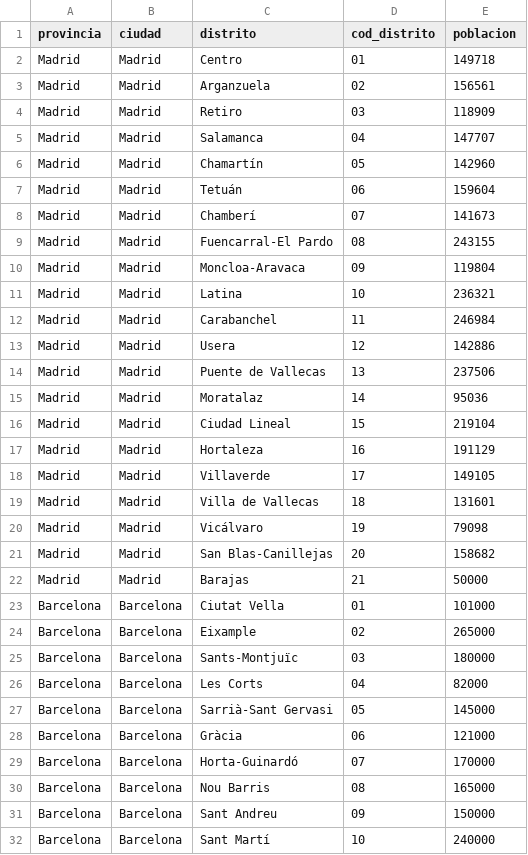
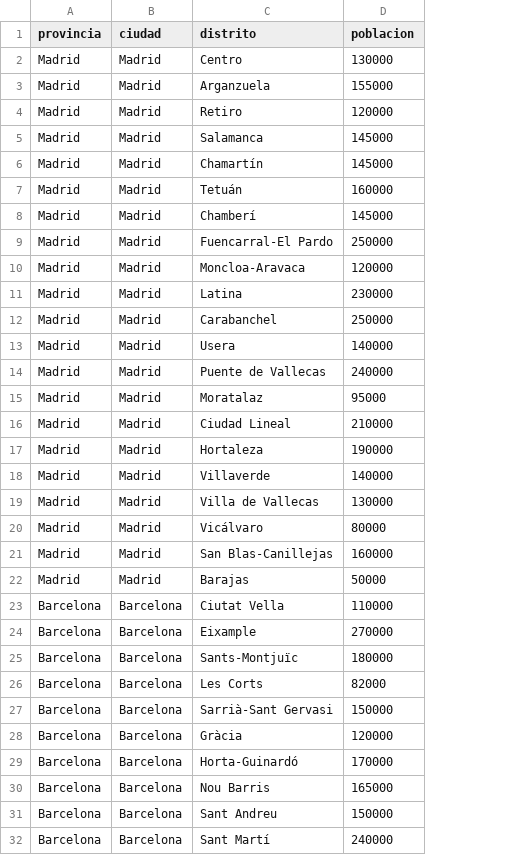
Before and after one commit to SOLUZZZZZZ1/BACKEND-SPAINROOM, a CSV file: distritos_es.csv, drawn as a sheet; only a part is shown; removed rows and columns are numbered as before the commit, all else as after; the diff covers the shown part only; the diff names each change by its address in the sheet, - before the commit and + after, or states it on an @@ line.

```diff
--- a/distritos_es.csv
+++ b/distritos_es.csv
-column D (cod_distrito), rows 2-32: 01 | 02 | 03 | 04 | 05 | 06 | 07 | 08 | 09 | 10 | 11 | 12 | 13 | 14 | 15 | 16 | 17 | 18 | 19 | 20 | 21 | 01 | 02 | 03 | 04 | 05 | 06 | 07 | 08 | 09 | 10
-D2 (poblacion): 149718
+D2 (poblacion): 130000
-D3 (poblacion): 156561
+D3 (poblacion): 155000
-D4 (poblacion): 118909
+D4 (poblacion): 120000
-D5 (poblacion): 147707
+D5 (poblacion): 145000
-D6 (poblacion): 142960
+D6 (poblacion): 145000
-D7 (poblacion): 159604
+D7 (poblacion): 160000
-D8 (poblacion): 141673
+D8 (poblacion): 145000
-D9 (poblacion): 243155
+D9 (poblacion): 250000
-D10 (poblacion): 119804
+D10 (poblacion): 120000
-D11 (poblacion): 236321
+D11 (poblacion): 230000
-D12 (poblacion): 246984
+D12 (poblacion): 250000
-D13 (poblacion): 142886
+D13 (poblacion): 140000
-D14 (poblacion): 237506
+D14 (poblacion): 240000
-D15 (poblacion): 95036
+D15 (poblacion): 95000
-D16 (poblacion): 219104
+D16 (poblacion): 210000
-D17 (poblacion): 191129
+D17 (poblacion): 190000
-D18 (poblacion): 149105
+D18 (poblacion): 140000
-D19 (poblacion): 131601
+D19 (poblacion): 130000
-D20 (poblacion): 79098
+D20 (poblacion): 80000
-D21 (poblacion): 158682
+D21 (poblacion): 160000
-D23 (poblacion): 101000
+D23 (poblacion): 110000
-D24 (poblacion): 265000
+D24 (poblacion): 270000
-D27 (poblacion): 145000
+D27 (poblacion): 150000
-D28 (poblacion): 121000
+D28 (poblacion): 120000
```
Also changed, not shown: 4 removed rows elsewhere in this file, 5 other files.
